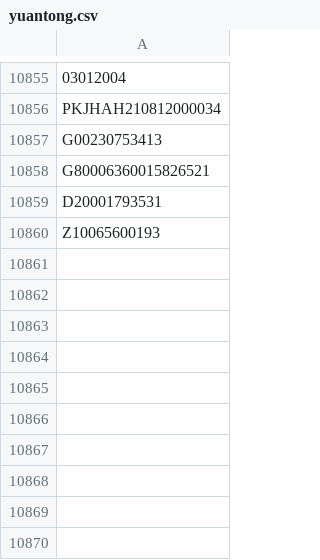
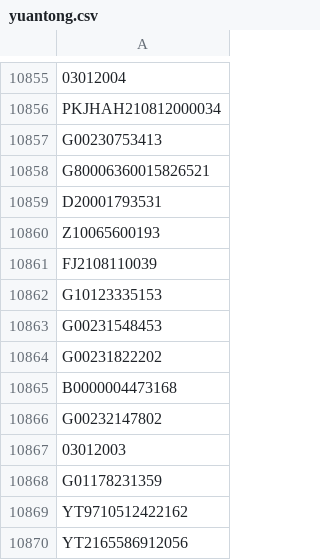
Before and after one commit to gnosis-xian/identify_express_via_waybillno, a CSV file: data_set/yuantong.csv, drawn as a sheet; only a part is shown, gaps mark what is left out.

Commit message:
update data sets.

```diff
--- a/data_set/yuantong.csv
+++ b/data_set/yuantong.csv
@@ -10860 +10860,11 @@ D20001793531
 Z10065600193
+FJ2108110039
+G10123335153
+G00231548453
+G00231822202
+B0000004473168
+G00232147802
+03012003
+G01178231359
+YT9710512422162
+YT2165586912056
```
Also changed, not shown: data_set/huitongkuaidi.csv, data_set/yunda.csv, 1 other file.
